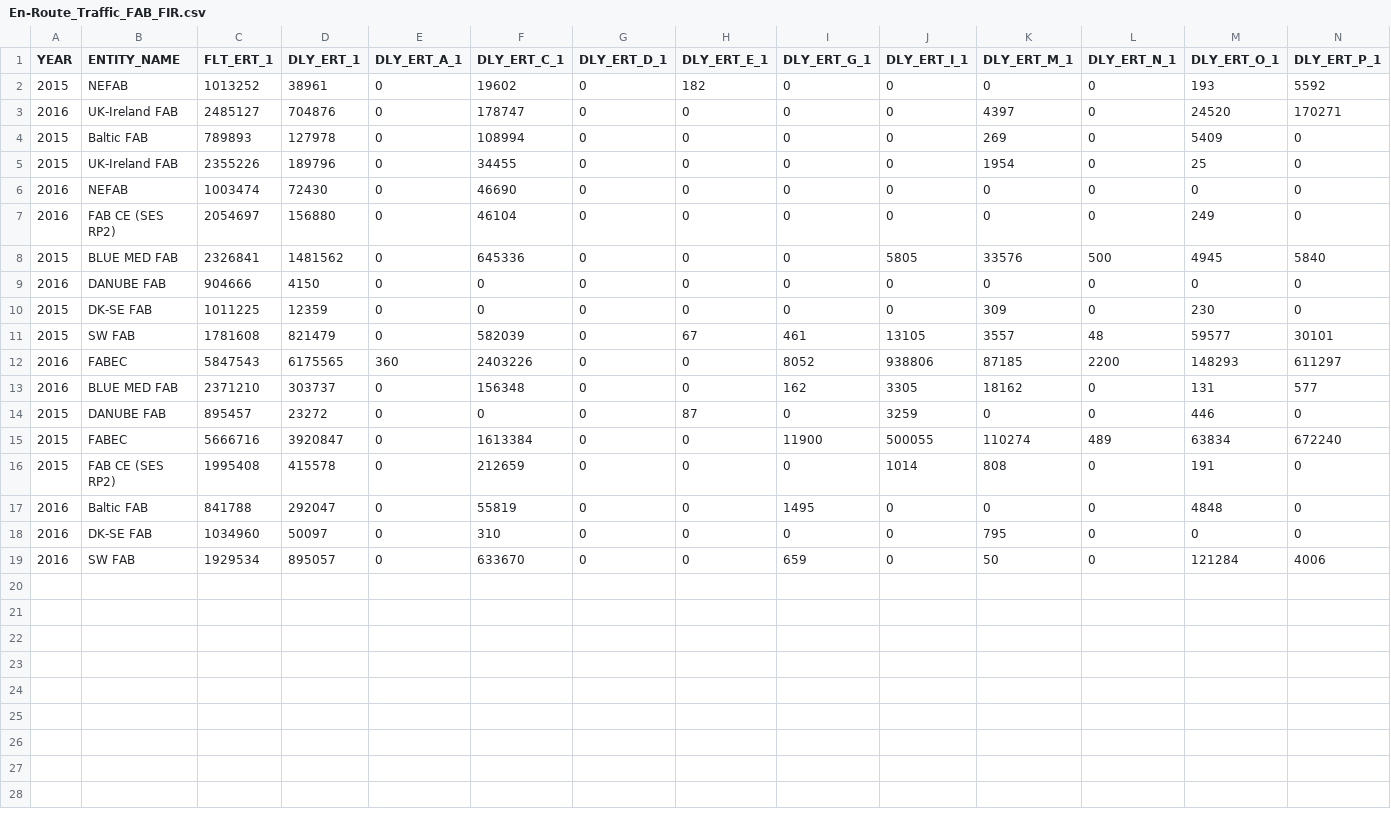
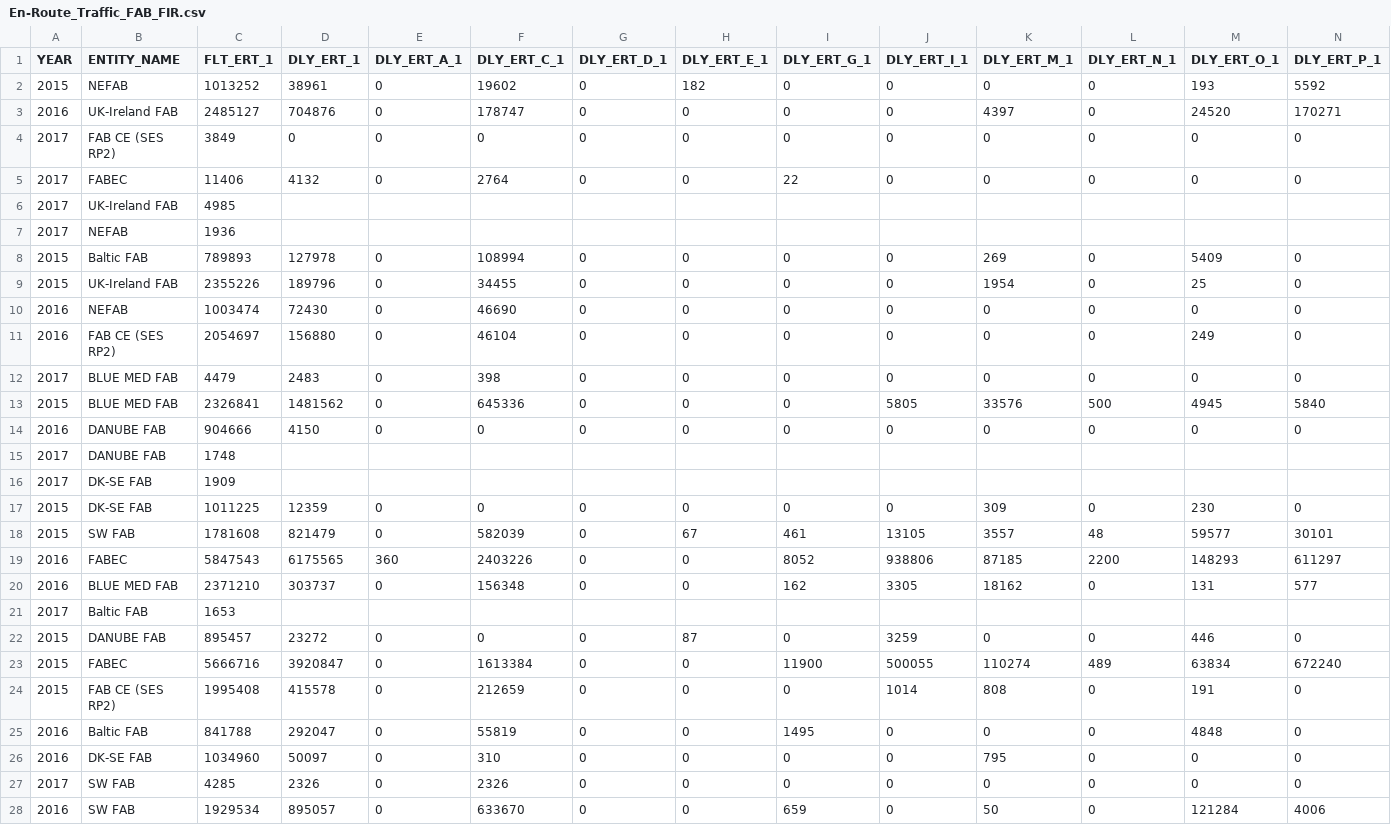
Before and after one commit to euctrl-pru/website, a CSV file: data/set/ert_flt/En-Route_Traffic_FAB_FIR.csv, drawn as a sheet; only a part is shown; rows hold the shown columns only; the diff names each change by its address in the sheet, - before the commit and + after, or states it on an @@ line.

```diff
--- a/data/set/ert_flt/En-Route_Traffic_FAB_FIR.csv
+++ b/data/set/ert_flt/En-Route_Traffic_FAB_FIR.csv
+row 4: 2017 | FAB CE (SES RP2) | 3849 | 0 | 0 | 0 | 0 | 0 | 0 | 0 | 0 | 0 | 0 | 0
+row 5: 2017 | FABEC | 11406 | 4132 | 0 | 2764 | 0 | 0 | 22 | 0 | 0 | 0 | 0 | 0
+row 6: 2017 | UK-Ireland FAB | 4985
+row 7: 2017 | NEFAB | 1936
+row 12: 2017 | BLUE MED FAB | 4479 | 2483 | 0 | 398 | 0 | 0 | 0 | 0 | 0 | 0 | 0 | 0
+row 15: 2017 | DANUBE FAB | 1748
+row 16: 2017 | DK-SE FAB | 1909
+row 21: 2017 | Baltic FAB | 1653
+row 27: 2017 | SW FAB | 4285 | 2326 | 0 | 2326 | 0 | 0 | 0 | 0 | 0 | 0 | 0 | 0
```
Also changed, not shown: graphics/en-route_atfm_delay_fab/En-Route_Traffic_FAB_FIR.csv, graphics/percent_movement_change/ert_flt_ansp.tsv, 6 other files.
